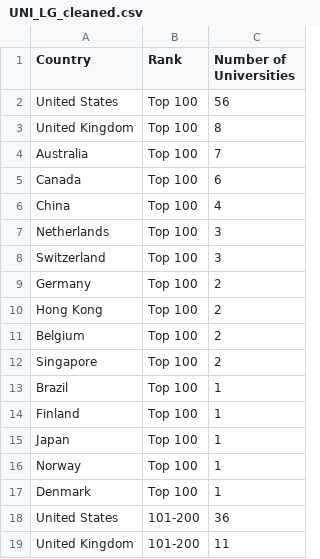
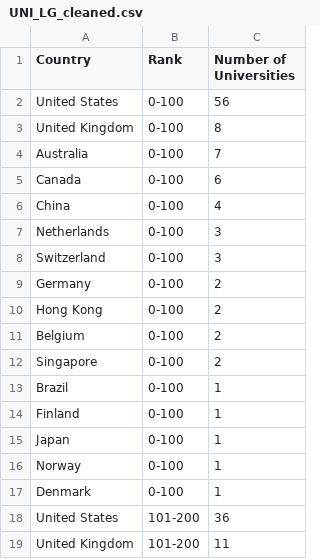
Before and after one commit to ergrko/ergrko.github.io, a CSV file: UNI_LG_cleaned.csv, drawn as a sheet; only a part is shown.

Commit message:
Add files via upload

```diff
--- a/UNI_LG_cleaned.csv
+++ b/UNI_LG_cleaned.csv
@@ -1,18 +1,18 @@
 Country,Rank,Number of Universities
-United States,Top 100,56
-United Kingdom,Top 100,8
-Australia,Top 100,7
-Canada,Top 100,6
-China,Top 100,4
-Netherlands,Top 100,3
-Switzerland,Top 100,3
-Germany,Top 100,2
-Hong Kong,Top 100,2
-Belgium,Top 100,2
-Singapore,Top 100,2
-Brazil,Top 100,1
-Finland,Top 100,1
-Japan,Top 100,1
-Norway,Top 100,1
-Denmark,Top 100,1
+United States,0-100,56
+United Kingdom,0-100,8
+Australia,0-100,7
+Canada,0-100,6
+China,0-100,4
+Netherlands,0-100,3
+Switzerland,0-100,3
+Germany,0-100,2
+Hong Kong,0-100,2
+Belgium,0-100,2
+Singapore,0-100,2
+Brazil,0-100,1
+Finland,0-100,1
+Japan,0-100,1
+Norway,0-100,1
+Denmark,0-100,1
 United States,101-200,36
```
